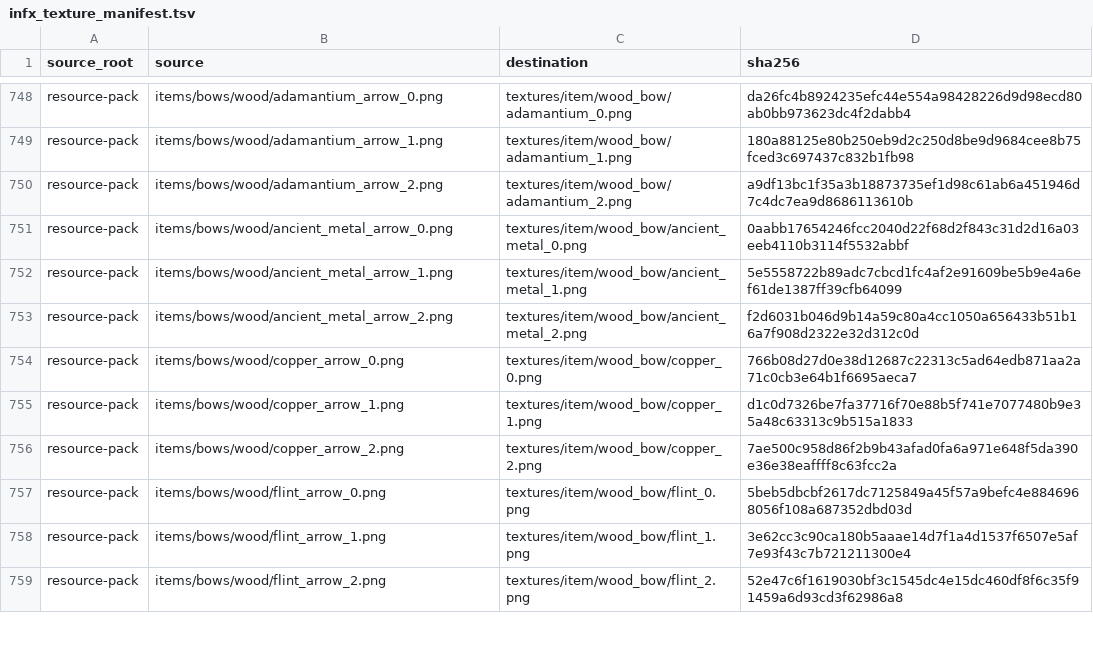
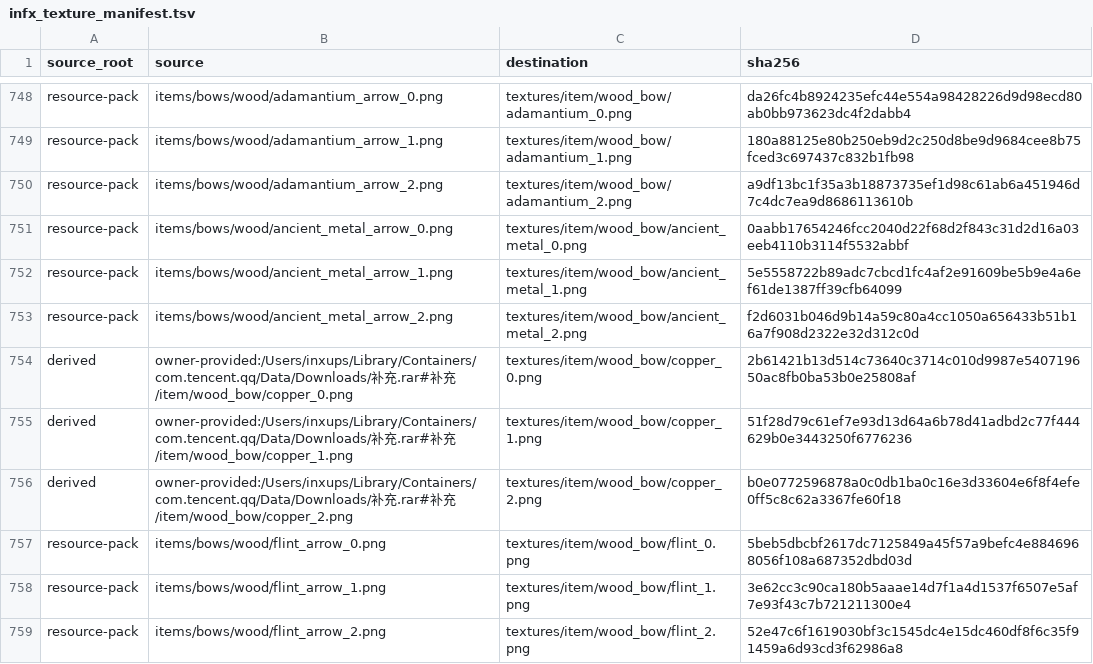
Before and after one commit to inxups/inf-x, a TSV file: src/main/resources/assets/infx/infx_texture_manifest.tsv, drawn as a sheet; only a part is shown, gaps mark what is left out; removed rows and columns are numbered as before the commit, all else as after; the diff covers the shown part only; the diff names each change by its address in the sheet, - before the commit and + after, or states it on an @@ line.

Commit message:
assets: replace 26 textures with owner-provided supplements
Replace copper anvil, copper workbench, copper shears, iron stone bucket,
and copper/gold draw-stage bow textures (wood/mithril/ancient metal bows)
with the owner-provided supplement archive; sync texture/fulltext
provenance manifests (source + SHA-256).

```diff
--- a/src/main/resources/assets/infx/infx_texture_manifest.tsv
+++ b/src/main/resources/assets/infx/infx_texture_manifest.tsv
-row 754: resource-pack | items/bows/wood/copper_arrow_0.png | textures/item/wood_bow/copper_0.png | 766b08d27d0e38d12687c22313c5ad64edb871aa2a71c0cb3e64b1f6695aeca7
-row 755: resource-pack | items/bows/wood/copper_arrow_1.png | textures/item/wood_bow/copper_1.png | d1c0d7326be7fa37716f70e88b5f741e7077480b9e35a48c63313c9b515a1833
-row 756: resource-pack | items/bows/wood/copper_arrow_2.png | textures/item/wood_bow/copper_2.png | 7ae500c958d86f2b9b43afad0fa6a971e648f5da390e36e38eaffff8c63fcc2a
+row 754: derived | owner-provided:/Users/inxups/Library/Containers/com.tencent.qq/Data/Downloads/补充.rar#补充/item/wood_bow/copper_0.png | textures/item/wood_bow/copper_0.png | 2b61421b13d514c73640c3714c010d9987e540719650ac8fb0ba53b0e25808af
+row 755: derived | owner-provided:/Users/inxups/Library/Containers/com.tencent.qq/Data/Downloads/补充.rar#补充/item/wood_bow/copper_1.png | textures/item/wood_bow/copper_1.png | 51f28d79c61ef7e93d13d64a6b78d41adbd2c77f444629b0e3443250f6776236
+row 756: derived | owner-provided:/Users/inxups/Library/Containers/com.tencent.qq/Data/Downloads/补充.rar#补充/item/wood_bow/copper_2.png | textures/item/wood_bow/copper_2.png | b0e0772596878a0c0db1ba0c16e3d33604e6f8f4efe0ff5c8c62a3367fe60f18
```
Also changed, not shown: 22 added rows and 22 removed rows elsewhere in this file, src/main/resources/assets/infx/infx_fulltext_manifest.tsv, 27 other files.
